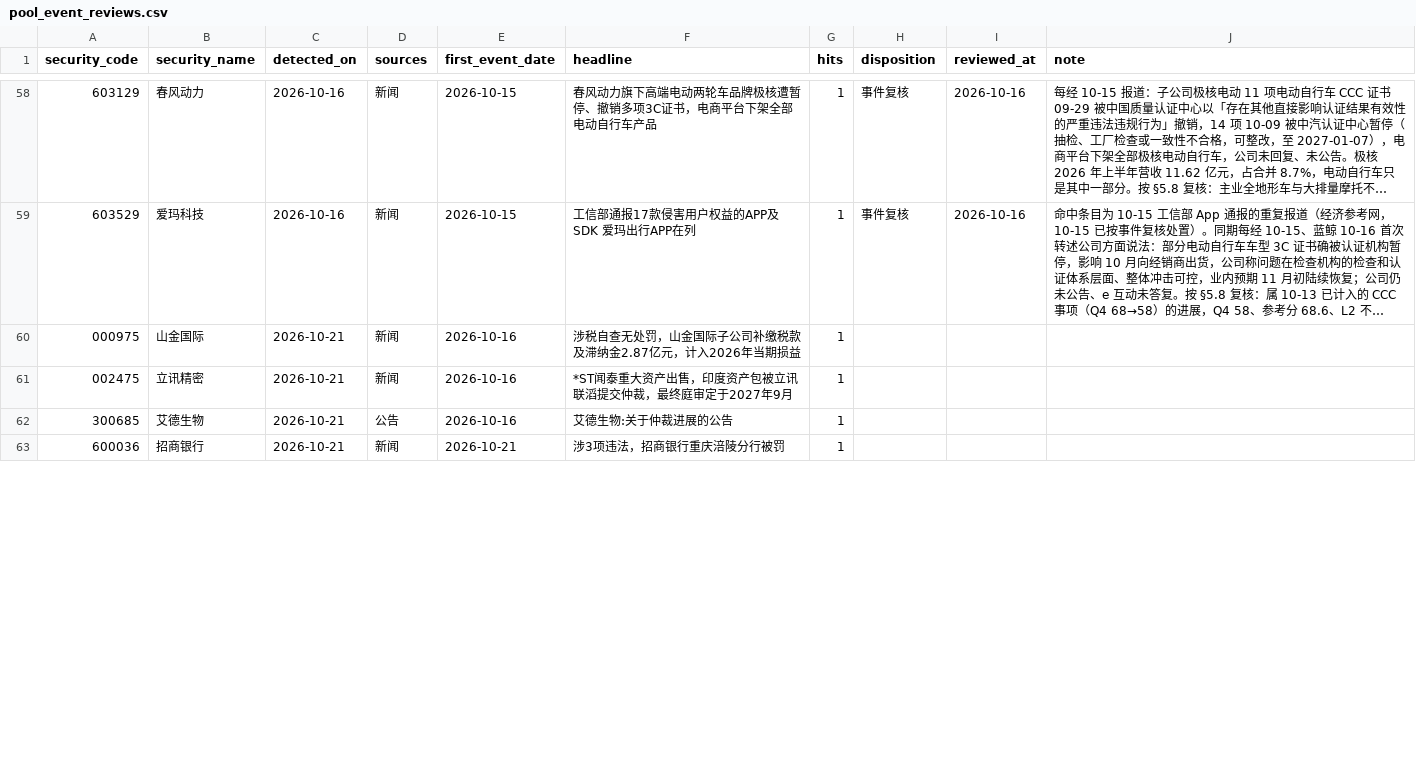
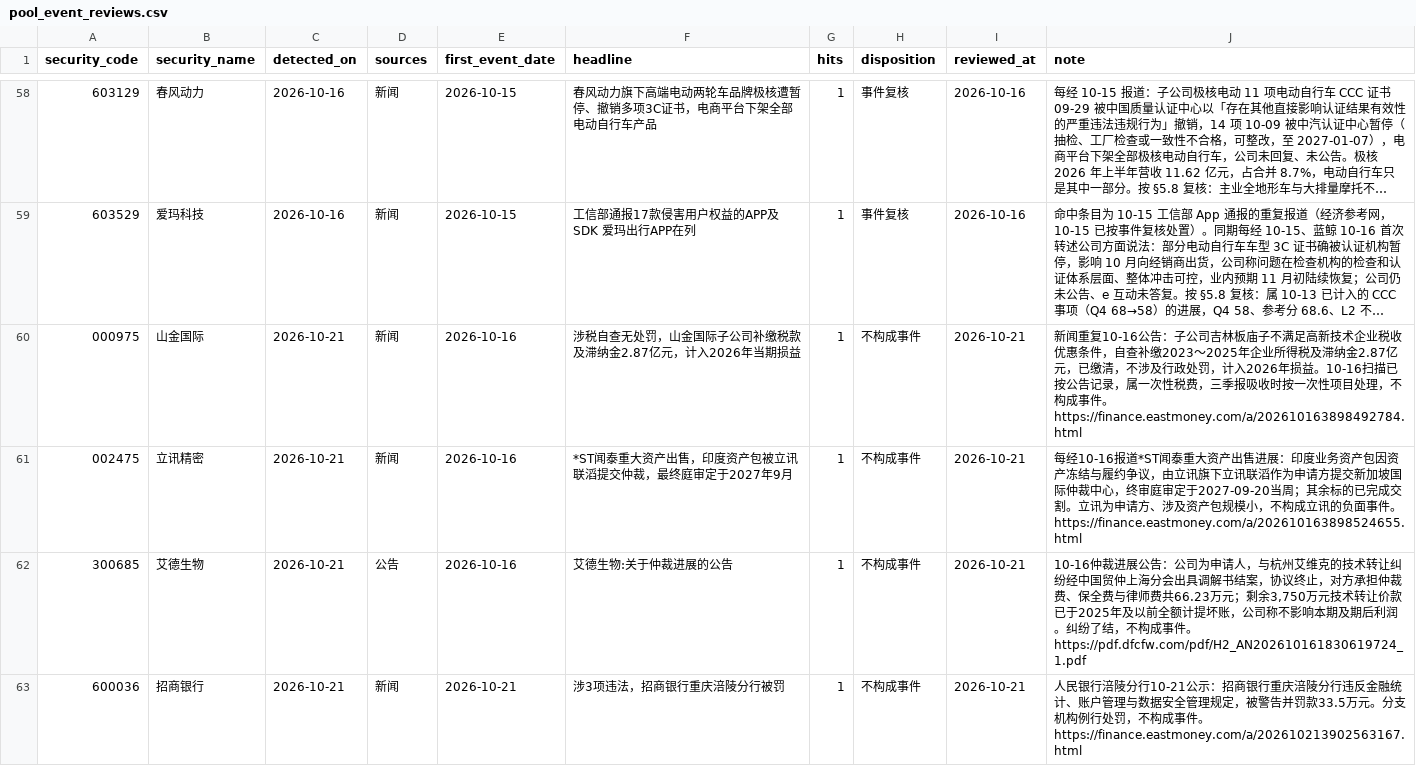
Before and after one commit to wylflc/raykey, a CSV file: data/reference/pool_event_reviews.csv, drawn as a sheet; only a part is shown, gaps mark what is left out; long unchanged cells end in …; the diff covers the shown part only; the diff names each change by its address in the sheet, - before the commit and + after, or states it on an @@ line.

```diff
--- a/data/reference/pool_event_reviews.csv
+++ b/data/reference/pool_event_reviews.csv
-H60:H63 (disposition): (empty)
+H60:H63 (disposition): 不构成事件
-I60:I63 (reviewed_at): (empty)
+I60:I63 (reviewed_at): 2026-10-21
-J60 (note): (empty)
+J60 (note): 新闻重复10-16公告：子公司吉林板庙子不满足高新技术企业税收优惠条件，自查补缴2023～2025年企业所得税及滞纳金2.87亿元，已缴清，不涉及行政处罚，计入2026年损益。10-16扫描已按公告记录，属一次性税费，三季报吸收时按一次性项目处理，不构成事件。https://finance.eastmoney.com/a/202610163898492784.html
-J61 (note): (empty)
+J61 (note): 每经10-16报道*ST闻泰重大资产出售进展：印度业务资产包因资产冻结与履约争议，由立讯旗下立讯联滔作为申请方提交新加坡国际仲裁中心，终审庭审定于2027-09-20当周；其余标的已完成交割。立讯为申请方、涉及资产包规模小，不构成立讯的负面事件。https://finance.eastmoney.com/a/202610163898524655.html
-J62 (note): (empty)
+J62 (note): 10-16仲裁进展公告：公司为申请人，与杭州艾维克的技术转让纠纷经中国贸仲上海分会出具调解书结案，协议终止，对方承担仲裁费、保全费与律师费共66.23万元；剩余3,750万元技术转让价款已于2025年及以前全额计提坏账，公司称不影响本期及期后利润。纠纷了结，不构成事件。https://pdf.dfcfw.com/pdf/H2_AN202610161830619724_1.pdf
-J63 (note): (empty)
+J63 (note): 人民银行涪陵分行10-21公示：招商银行重庆涪陵分行违反金融统计、账户管理与数据安全管理规定，被警告并罚款33.5万元。分支机构例行处罚，不构成事件。https://finance.eastmoney.com/a/202610213902563167.html
```
Also changed, not shown: 9 edited cells elsewhere in this file, data/reference/a_share_exright_terms.csv, data/reference/forecast_supplements.csv, 1 other file.
